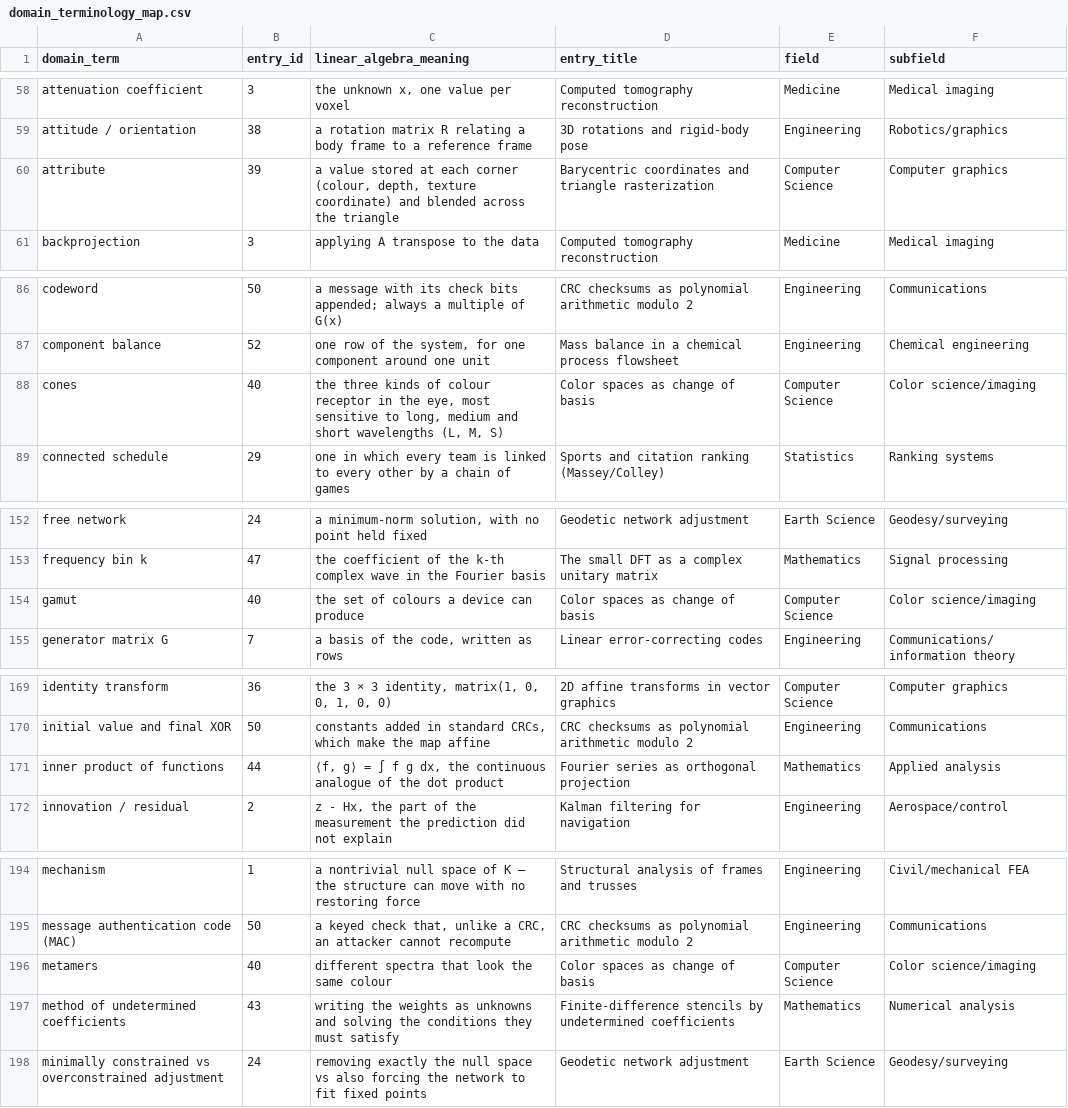
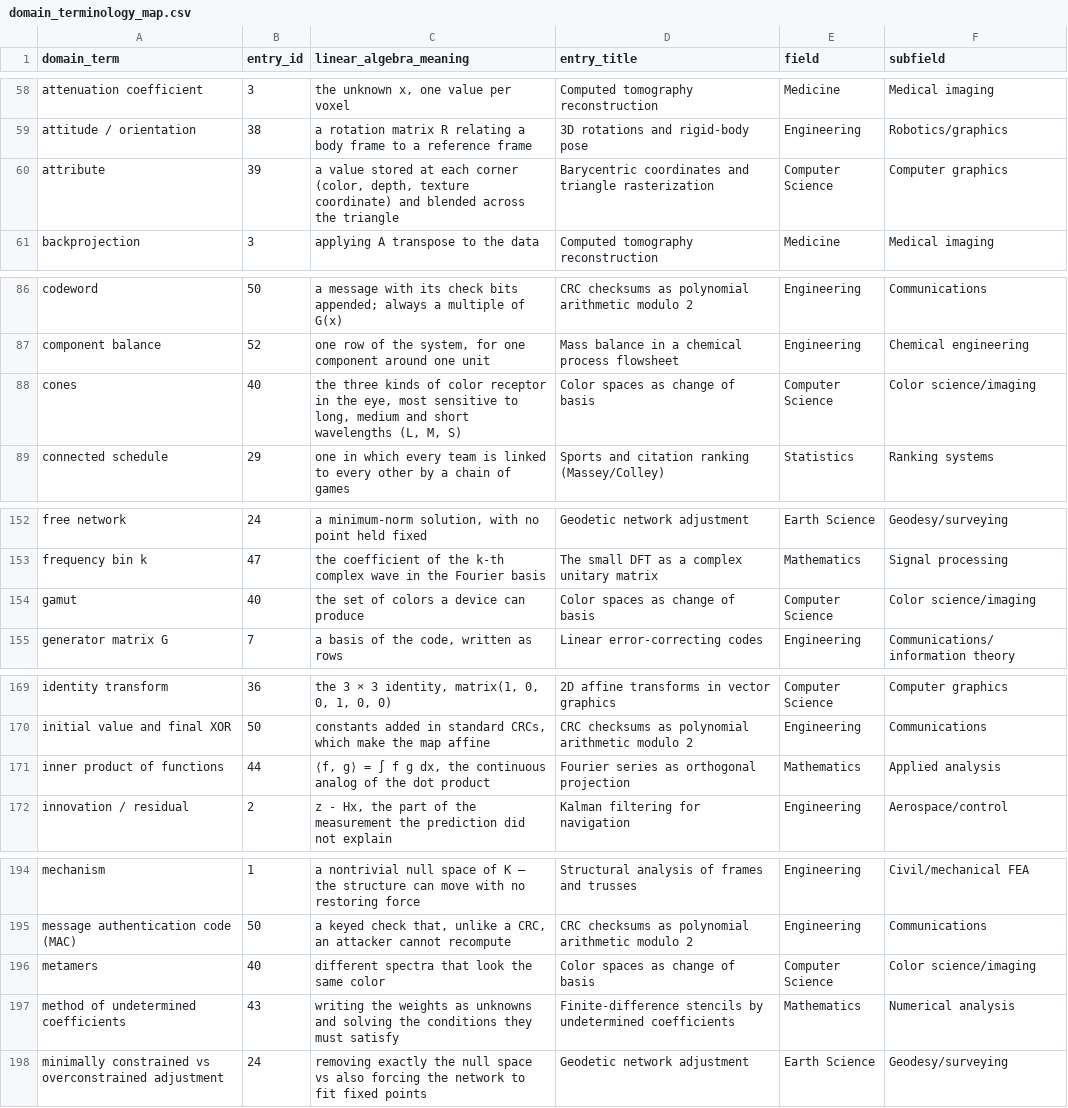
Before and after one commit to jeargle/rLinearAlgebra, a CSV file: dist/domain_terminology_map.csv, drawn as a sheet; only a part is shown, gaps mark what is left out; the diff covers the shown part only.

```diff
--- a/dist/domain_terminology_map.csv
+++ b/dist/domain_terminology_map.csv
@@ -59,3 +59,3 @@ attenuation coefficient,3,"the unknown x, one value per voxel",Computed tomograp
 attitude / orientation,38,a rotation matrix R relating a body frame to a reference frame,3D rotations and rigid-body pose,Engineering,Robotics/graphics
-attribute,39,"a value stored at each corner (colour, depth, texture coordinate) and blended across the triangle",Barycentric coordinates and triangle rasterization,Computer Science,Computer graphics
+attribute,39,"a value stored at each corner (color, depth, texture coordinate) and blended across the triangle",Barycentric coordinates and triangle rasterization,Computer Science,Computer graphics
 backprojection,3,applying A transpose to the data,Computed tomography reconstruction,Medicine,Medical imaging
@@ -87,3 +87,3 @@ codeword,50,a message with its check bits appended; always a multiple of G(x),CR
 component balance,52,"one row of the system, for one component around one unit",Mass balance in a chemical process flowsheet,Engineering,Chemical engineering
-cones,40,"the three kinds of colour receptor in the eye, most sensitive to long, medium and short wavelengths (L, M, S)",Color spaces as change of basis,Computer Science,Color science/imaging
+cones,40,"the three kinds of color receptor in the eye, most sensitive to long, medium and short wavelengths (L, M, S)",Color spaces as change of basis,Computer Science,Color science/imaging
 connected schedule,29,one in which every team is linked to every other by a chain of games,Sports and citation ranking (Massey/Colley),Statistics,Ranking systems
@@ -153,3 +153,3 @@ free network,24,"a minimum-norm solution, with no point held fixed",Geodetic net
 frequency bin k,47,the coefficient of the k-th complex wave in the Fourier basis,The small DFT as a complex unitary matrix,Mathematics,Signal processing
-gamut,40,the set of colours a device can produce,Color spaces as change of basis,Computer Science,Color science/imaging
+gamut,40,the set of colors a device can produce,Color spaces as change of basis,Computer Science,Color science/imaging
 generator matrix G,7,"a basis of the code, written as rows",Linear error-correcting codes,Engineering,Communications/information theory
@@ -170,3 +170,3 @@ identity transform,36,"the 3 × 3 identity, matrix(1, 0, 0, 1, 0, 0)",2D affine
 initial value and final XOR,50,"constants added in standard CRCs, which make the map affine",CRC checksums as polynomial arithmetic modulo 2,Engineering,Communications
-inner product of functions,44,"⟨f, g⟩ = ∫ f g dx, the continuous analogue of the dot product",Fourier series as orthogonal projection,Mathematics,Applied analysis
+inner product of functions,44,"⟨f, g⟩ = ∫ f g dx, the continuous analog of the dot product",Fourier series as orthogonal projection,Mathematics,Applied analysis
 innovation / residual,2,"z - Hx, the part of the measurement the prediction did not explain",Kalman filtering for navigation,Engineering,Aerospace/control
@@ -195,3 +195,3 @@ mechanism,1,a nontrivial null space of K — the structure can move with no rest
 message authentication code (MAC),50,"a keyed check that, unlike a CRC, an attacker cannot recompute",CRC checksums as polynomial arithmetic modulo 2,Engineering,Communications
-metamers,40,different spectra that look the same colour,Color spaces as change of basis,Computer Science,Color science/imaging
+metamers,40,different spectra that look the same color,Color spaces as change of basis,Computer Science,Color science/imaging
 method of undetermined coefficients,43,writing the weights as unknowns and solving the conditions they must satisfy,Finite-difference stencils by undetermined coefficients,Mathematics,Numerical analysis
```
Also changed, not shown: 10 edited cells elsewhere in this file, dist/index.csv, docs/coverage_labels.tsv, 53 other files.
